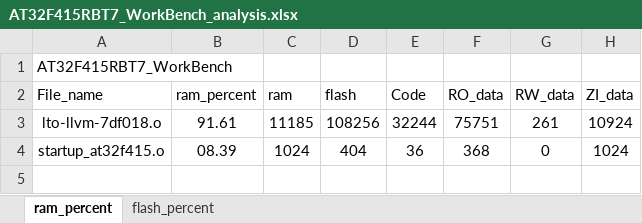
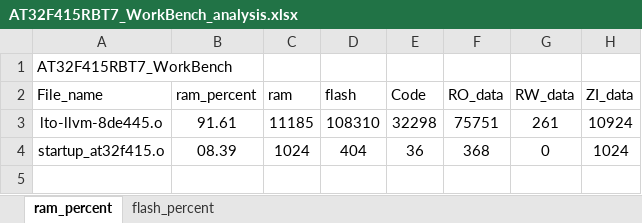
Before and after one commit to FW-Projects/HA05_3.5TFT, an Excel workbook: app/project/MDK_V5/AT32F415RBT7_WorkBench_analysis.xlsx, sheet ram_percent, drawn as a sheet; only a part is shown; values as stored, in another font and other column widths than the file's, no borders; charts and pictures and table styles not drawn; the diff names each change by its address in the sheet, - before the commit and + after, or states it on an @@ line.

```diff
--- a/app/project/MDK_V5/AT32F415RBT7_WorkBench_analysis.xlsx (sheet ram_percent)
+++ b/app/project/MDK_V5/AT32F415RBT7_WorkBench_analysis.xlsx (sheet ram_percent)
-A3 (File_name): lto-llvm-7df018.o
+A3 (File_name): lto-llvm-8de445.o
-D3 (flash): 108256
+D3 (flash): 108310
-E3 (Code): 32244
+E3 (Code): 32298
```
Also changed, not shown: sheet flash_percent, charts or pictures, 13 other files.
